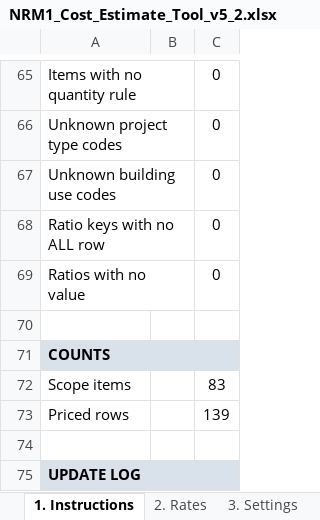
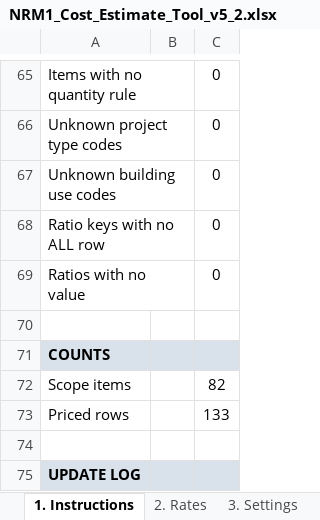
Before and after one commit to MNKayali/estates-ai-tool, an Excel workbook: NRM1_Cost_Estimate_Tool_v5_2.xlsx, sheet 1. Instructions, drawn as a sheet; only a part is shown, gaps mark what is left out; values as stored, in another font and other column widths than the file's, no borders; the diff covers the shown part only; the diff names each change by its address in the sheet, - before the commit and + after, or states it on an @@ line.

```diff
--- a/NRM1_Cost_Estimate_Tool_v5_2.xlsx (sheet 1. Instructions)
+++ b/NRM1_Cost_Estimate_Tool_v5_2.xlsx (sheet 1. Instructions)
-C72: 83
+C72: 82
-C73: 139
+C73: 133
```
Also changed, not shown: 1 added row and 1 edited cell elsewhere in this sheet, sheet 2. Rates, sheet 4. Scope rules, sheet 3. Settings, formulas that keep their value, 4 other files.
